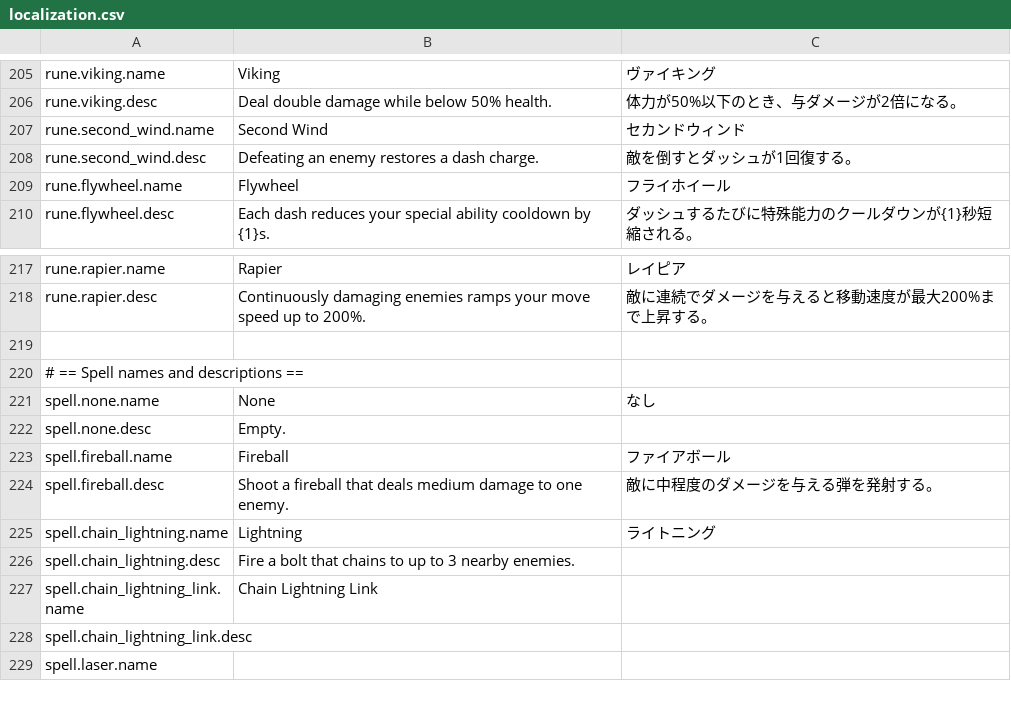
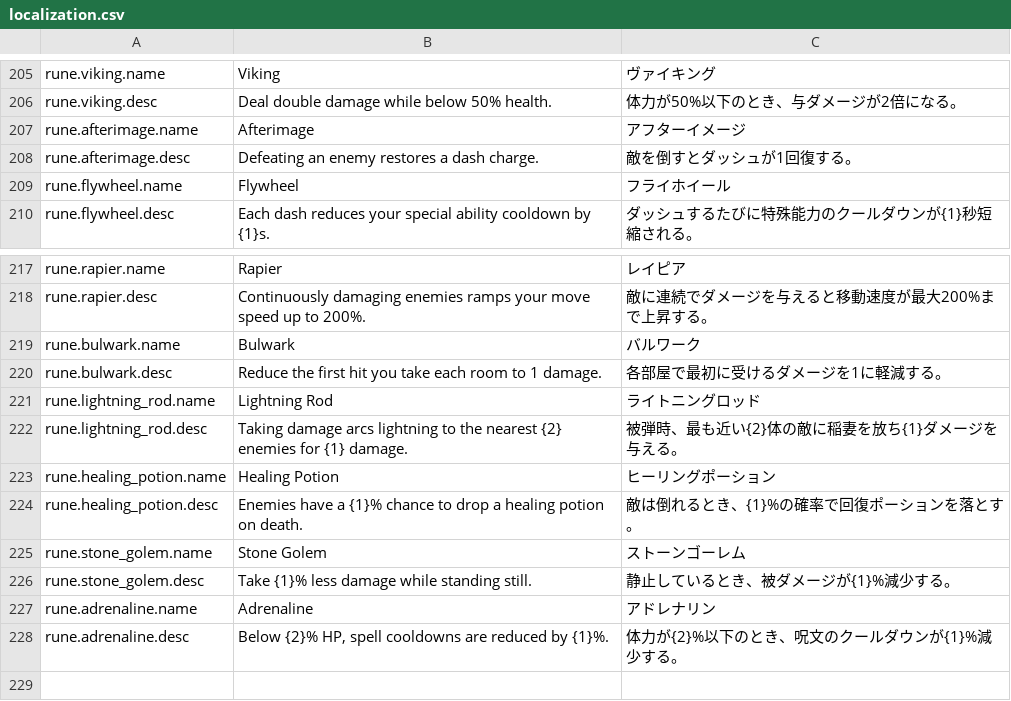
Before and after one commit to SquidGodDev/runic-rogues, a CSV file: Source/data/localization.csv, drawn as a sheet; only a part is shown, gaps mark what is left out; the shorter side is filled out with more unchanged rows.

Commit message:
Add bulwark, lightning rod, healing potion, stone golem, and adrenaline runes

```diff
--- a/Source/data/localization.csv
+++ b/Source/data/localization.csv
@@ -206,4 +206,4 @@ rune.viking.name,"Viking","ヴァイキング"
 rune.viking.desc,"Deal double damage while below 50% health.","体力が50%以下のとき、与ダメージが2倍になる。"
-rune.second_wind.name,"Second Wind","セカンドウィンド"
-rune.second_wind.desc,"Defeating an enemy restores a dash charge.","敵を倒すとダッシュが1回復する。"
+rune.afterimage.name,"Afterimage","アフターイメージ"
+rune.afterimage.desc,"Defeating an enemy restores a dash charge.","敵を倒すとダッシュが1回復する。"
 rune.flywheel.name,"Flywheel","フライホイール"
@@ -218,2 +218,12 @@ rune.rapier.name,"Rapier","レイピア"
 rune.rapier.desc,"Continuously damaging enemies ramps your move speed up to 200%.","敵に連続でダメージを与えると移動速度が最大200%まで上昇する。"
+rune.bulwark.name,"Bulwark","バルワーク"
+rune.bulwark.desc,"Reduce the first hit you take each room to 1 damage.","各部屋で最初に受けるダメージを1に軽減する。"
+rune.lightning_rod.name,"Lightning Rod","ライトニングロッド"
+rune.lightning_rod.desc,"Taking damage arcs lightning to the nearest {2} enemies for {1} damage.","被弾時、最も近い{2}体の敵に稲妻を放ち{1}ダメージを与える。"
+rune.healing_potion.name,"Healing Potion","ヒーリングポーション"
+rune.healing_potion.desc,"Enemies have a {1}% chance to drop a healing potion on death.","敵は倒れるとき、{1}%の確率で回復ポーションを落とす。"
+rune.stone_golem.name,"Stone Golem","ストーンゴーレム"
+rune.stone_golem.desc,"Take {1}% less damage while standing still.","静止しているとき、被ダメージが{1}%減少する。"
+rune.adrenaline.name,"Adrenaline","アドレナリン"
+rune.adrenaline.desc,"Below {2}% HP, spell cooldowns are reduced by {1}%.","体力が{2}%以下のとき、呪文のクールダウンが{1}%減少する。"
 
```
Also changed, not shown: 36 other files.
